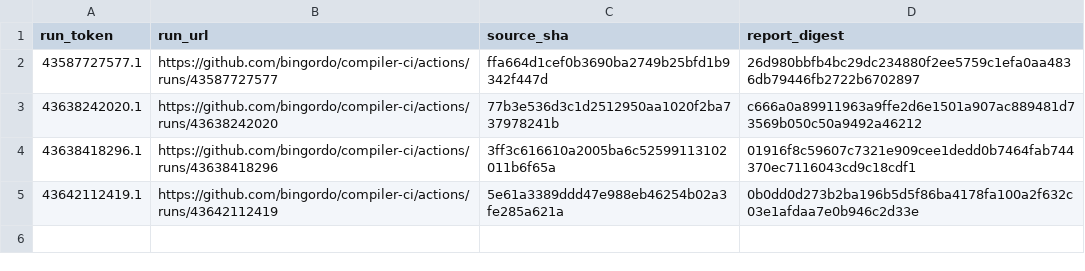
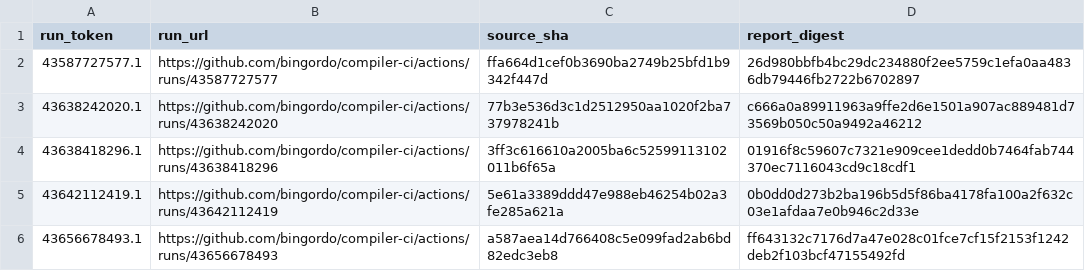
Before and after one commit to bingordo/compiler-ci, a TSV file: state/fz3/processed_runs.tsv, drawn as a sheet.

```diff
--- a/state/fz3/processed_runs.tsv
+++ b/state/fz3/processed_runs.tsv
@@ -5 +5,2 @@ run_token	run_url	source_sha	report_digest
 43642112419.1	https://github.com/bingordo/compiler-ci/actions/runs/43642112419	5e61a3389ddd47e988eb46254b02a3fe285a621a	0b0dd0d273b2ba196b5d5f86ba4178fa100a2f632c03e1afdaa7e0b946c2d33e
+43656678493.1	https://github.com/bingordo/compiler-ci/actions/runs/43656678493	a587aea14d766408c5e099fad2ab6bd82edc3eb8	ff643132c7176d7a47e028c01fce7cf15f2153f1242deb2f103bcf47155492fd
```
Also changed, not shown: state/fz3/outcome_processed_runs_v2.tsv, state/fz3/pass_totals.tsv, 1 other file.
